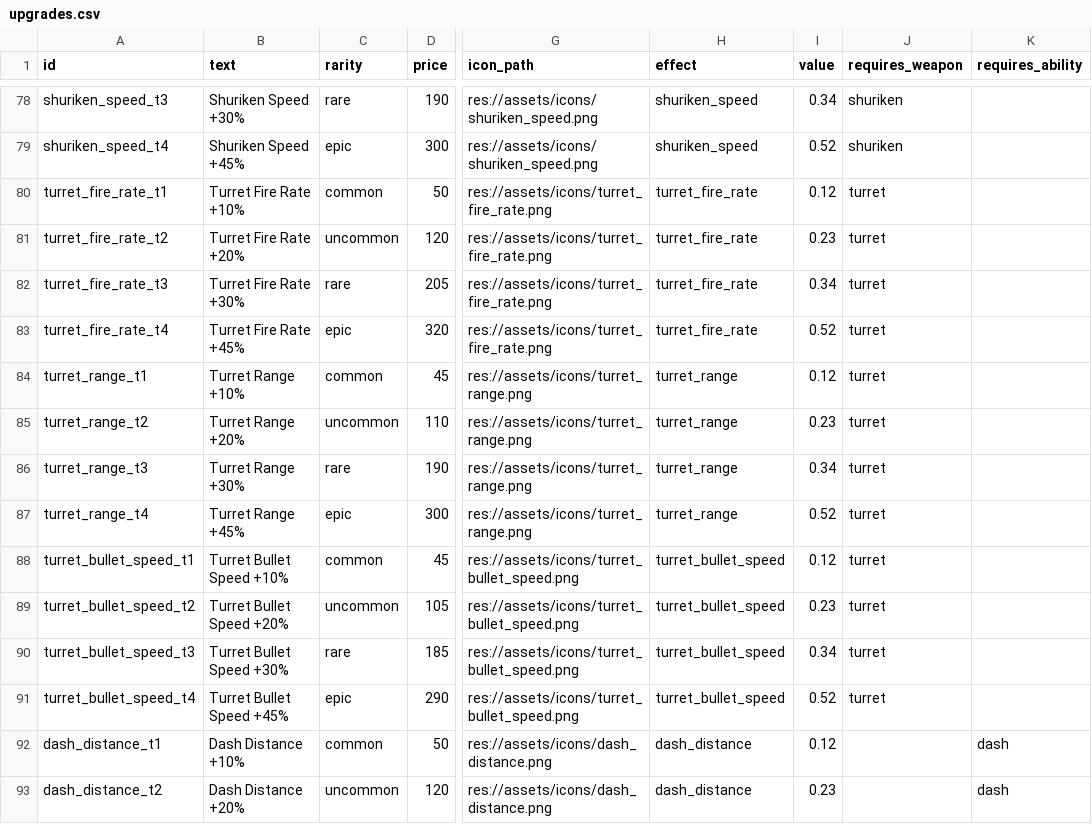
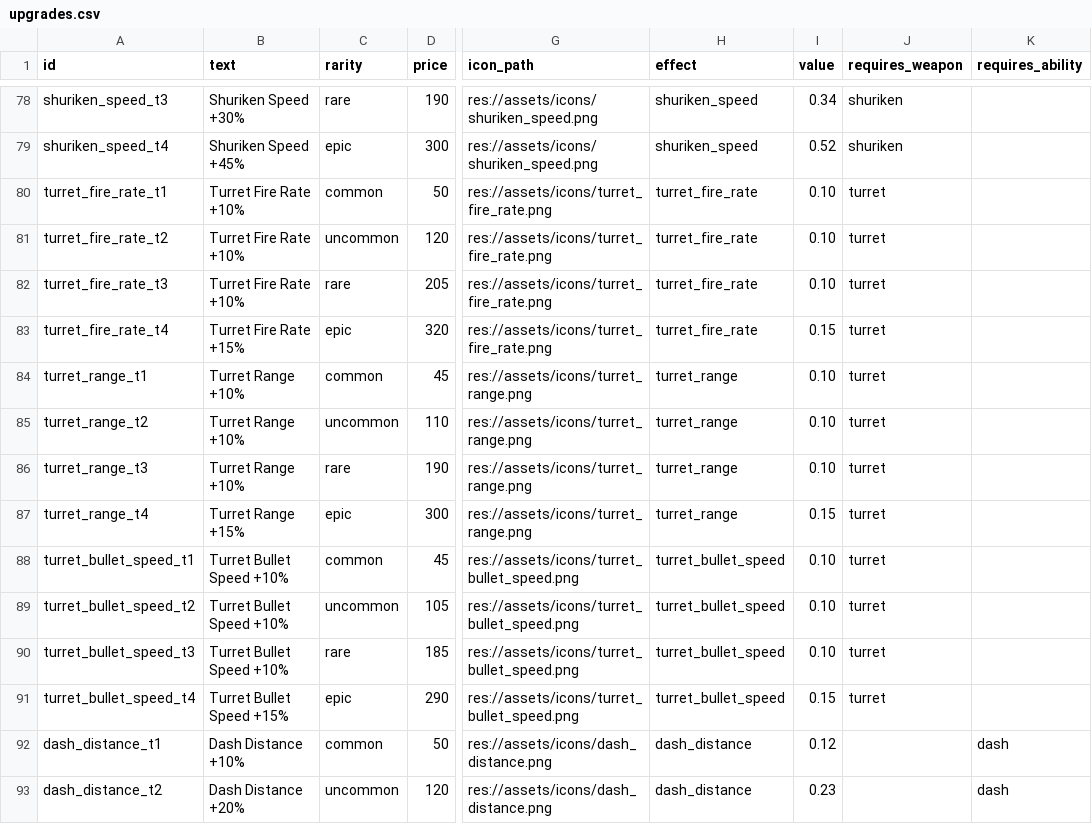
Before and after one commit to Safinvgehlenosman/Top-Down-Shooter-Game, a CSV file: data/upgrades.csv, drawn as a sheet; only a part is shown, gaps mark what is left out; the diff names each change by its address in the sheet, - before the commit and + after, or states it on an @@ line.

Commit message:
add safety watchdog for exit door and rebalance turret upgrades
Introduces a safety watchdog in game_manager.gd to prevent softlocks by ensuring the exit door always spawns and unlocks after room clear or if no enemies exist for 2 seconds. Refactors door spawning logic for reliability. Rebalances turret upgrades in upgrades.csv to provide smaller incremental bonuses and updates turret weapon stats in game_state.gd to lower damage and fire rate for better game balance.

```diff
--- a/data/upgrades.csv
+++ b/data/upgrades.csv
-I80 (value): 0.12
+I80 (value): 0.10
-B81 (text): Turret Fire Rate +20%
+B81 (text): Turret Fire Rate +10%
-I81 (value): 0.23
+I81 (value): 0.10
-B82 (text): Turret Fire Rate +30%
+B82 (text): Turret Fire Rate +10%
-I82 (value): 0.34
+I82 (value): 0.10
-B83 (text): Turret Fire Rate +45%
+B83 (text): Turret Fire Rate +15%
-I83 (value): 0.52
+I83 (value): 0.15
-I84 (value): 0.12
+I84 (value): 0.10
-B85 (text): Turret Range +20%
+B85 (text): Turret Range +10%
-I85 (value): 0.23
+I85 (value): 0.10
-B86 (text): Turret Range +30%
+B86 (text): Turret Range +10%
-I86 (value): 0.34
+I86 (value): 0.10
-B87 (text): Turret Range +45%
+B87 (text): Turret Range +15%
-I87 (value): 0.52
+I87 (value): 0.15
-I88 (value): 0.12
+I88 (value): 0.10
-B89 (text): Turret Bullet Speed +20%
+B89 (text): Turret Bullet Speed +10%
-I89 (value): 0.23
+I89 (value): 0.10
-B90 (text): Turret Bullet Speed +30%
+B90 (text): Turret Bullet Speed +10%
-I90 (value): 0.34
+I90 (value): 0.10
-B91 (text): Turret Bullet Speed +45%
+B91 (text): Turret Bullet Speed +15%
-I91 (value): 0.52
+I91 (value): 0.15
```
Also changed, not shown: 2 other files.
